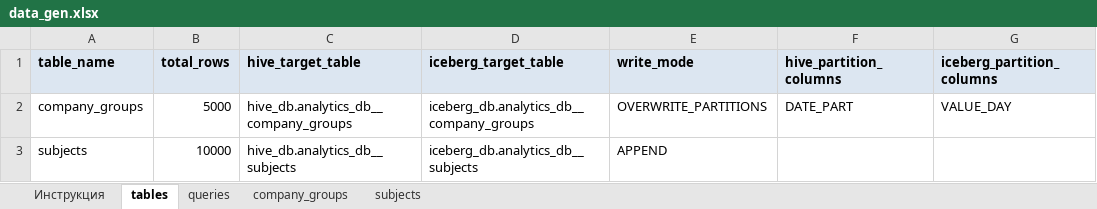
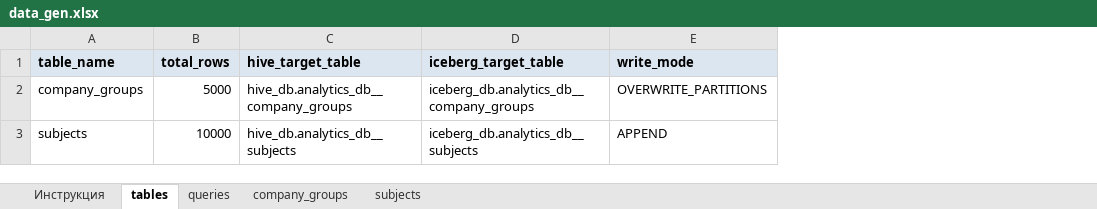
Before and after one commit to RashatM/DataGen, an Excel workbook: datagen/params/data_gen.xlsx, sheet tables, drawn as a sheet; values as stored, in another font and other column widths than the file's, no borders; the diff names each change by its address in the sheet, - before the commit and + after, or states it on an @@ line.

Commit message:
new version without table generation

```diff
--- a/datagen/params/data_gen.xlsx (sheet tables)
+++ b/datagen/params/data_gen.xlsx (sheet tables)
-column F (hive_partition_columns), row 2: DATE_PART
-column G (iceberg_partition_columns), row 2: VALUE_DAY
```
Also changed, not shown: sheet Инструкция, 58 other files.
